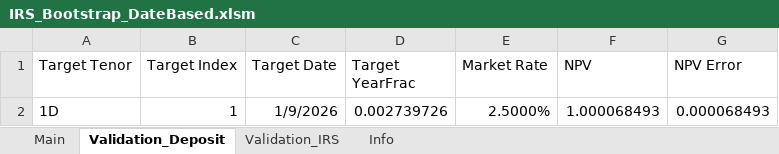
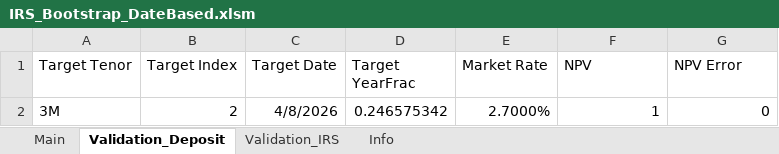
Before and after one commit to hangseob/coding_ai_comparison, an Excel workbook: IRS_Bootstrap_DateBased.xlsm, sheet Validation_Deposit, drawn as a sheet; values as stored, in another font and other column widths than the file's, no borders; table styles not drawn; removed rows and columns are numbered as before the commit, all else as after; the diff names each change by its address in the sheet, - before the commit and + after, or states it on an @@ line.

```diff
--- a/IRS_Bootstrap_DateBased.xlsm (sheet Validation_Deposit)
+++ b/IRS_Bootstrap_DateBased.xlsm (sheet Validation_Deposit)
-row 2: 1D | 1 | 1/9/2026 | 0.002739726 | 2.5000% | 1.000068493 | 0.000068493
+row 2: 3M | 2 | 4/8/2026 | 0.246575342 | 2.7000% | 1 | 0
```
Also changed, not shown: sheet Validation_IRS, sheet Main, sheet Info, charts or pictures, 2 other files.
